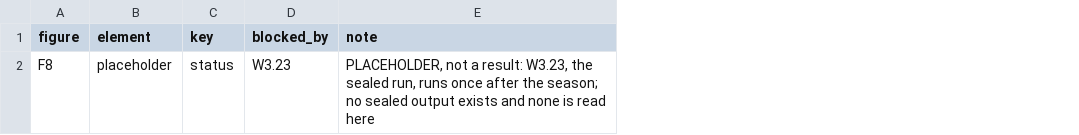
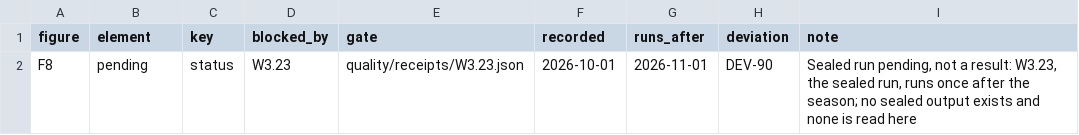
Before and after one commit to hpagni/abs-umpires, a CSV file: out/tables/F8_data.csv, drawn as a sheet; addresses are those after the commit; the diff names each change by its address in the sheet, - before the commit and + after, or states it on an @@ line.

```diff
--- a/out/tables/F8_data.csv
+++ b/out/tables/F8_data.csv
+column E (gate), row 2: quality/receipts/W3.23.json
+column F (recorded), row 2: 2026-10-01
+column G (runs_after), row 2: 2026-11-01
+column H (deviation), row 2: DEV-90
-B2 (element): placeholder
+B2 (element): pending
-I2 (note): PLACEHOLDER, not a…
+I2 (note): Sealed run pending, not a…
```
Also changed, not shown: out/figures/figures_manifest.csv, out/tables/F5_data.csv, 17 other files.
